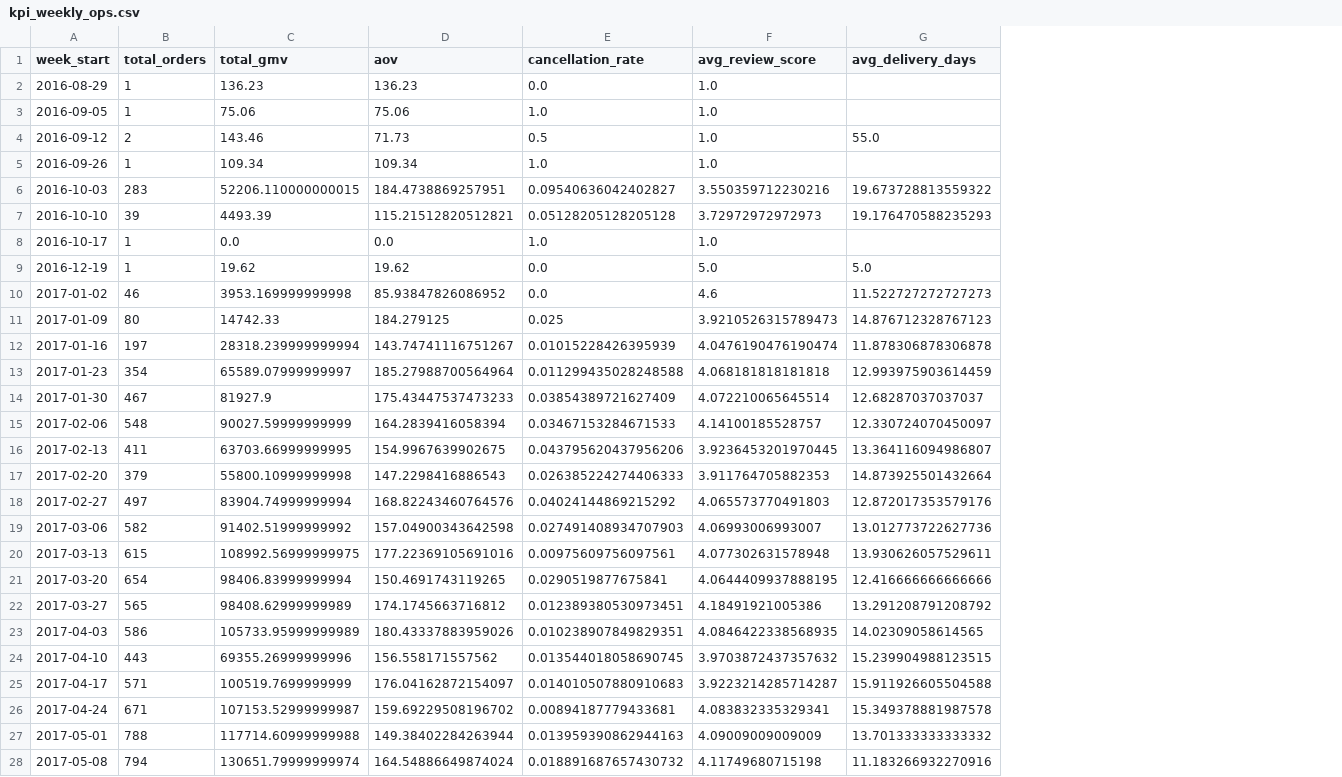
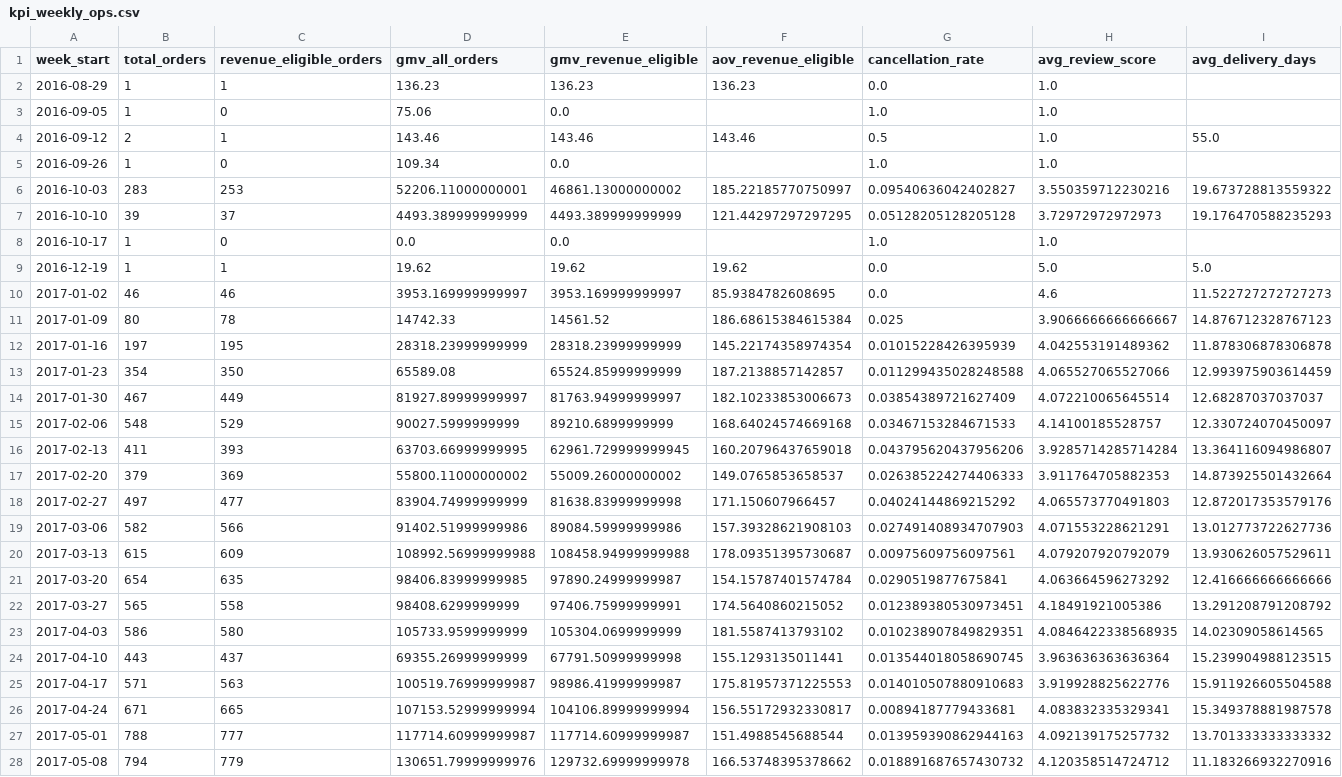
Before and after one commit to bobaoxu2001/PortfolioOps-Dashboard-with-Real-E-commerce-Data, a CSV file: data/processed/kpi_weekly_ops.csv, drawn as a sheet; only a part is shown; removed rows and columns are numbered as before the commit, all else as after; the diff covers the shown part only; the diff names each change by its address in the sheet, - before the commit and + after, or states it on an @@ line.

```diff
--- a/data/processed/kpi_weekly_ops.csv
+++ b/data/processed/kpi_weekly_ops.csv
-column C (total_gmv), rows 2-28: 136.23 | 75.06 | 143.46 | 109.34 | 52206.110000000015 | 4493.39 | 0.0 | 19.62 | 3953.169999999998 | 14742.33 | 28318.239999999994 | 65589.07999999997 | 81927.9 | 90027.59999999999 | 63703.66999999995 | 55800.10999999998 | 83904.74999999994 | 91402.51999999992 | 108992.56999999975 | 98406.83999999994 | 98408.62999999989 | 105733.95999999989 | 69355.26999999996 | 100519.7699999999 | 107153.52999999987 | 117714.60999999988 | 130651.79999999974
-column D (aov), rows 2-28: 136.23 | 75.06 | 71.73 | 109.34 | 184.4738869257951 | 115.21512820512821 | 0.0 | 19.62 | 85.93847826086952 | 184.279125 | 143.74741116751267 | 185.27988700564964 | 175.43447537473233 | 164.2839416058394 | 154.9967639902675 | 147.2298416886543 | 168.82243460764576 | 157.04900343642598 | 177.22369105691016 | 150.4691743119265 | 174.1745663716812 | 180.43337883959026 | 156.558171557562 | 176.04162872154097 | 159.69229508196702 | 149.38402284263944 | 164.54886649874024
+column C (revenue_eligible_orders), rows 2-28: 1 | 0 | 1 | 0 | 253 | 37 | 0 | 1 | 46 | 78 | 195 | 350 | 449 | 529 | 393 | 369 | 477 | 566 | 609 | 635 | 558 | 580 | 437 | 563 | 665 | 777 | 779
+column D (gmv_all_orders), rows 2-28: 136.23 | 75.06 | 143.46 | 109.34 | 52206.11000000001 | 4493.389999999999 | 0.0 | 19.62 | 3953.169999999997 | 14742.33 | 28318.23999999999 | 65589.08 | 81927.89999999997 | 90027.5999999999 | 63703.66999999995 | 55800.11000000002 | 83904.74999999999 | 91402.51999999986 | 108992.56999999988 | 98406.83999999985 | 98408.6299999999 | 105733.9599999999 | 69355.26999999999 | 100519.76999999987 | 107153.52999999994 | 117714.60999999987 | 130651.79999999976
+column E (gmv_revenue_eligible), rows 2-28: 136.23 | 0.0 | 143.46 | 0.0 | 46861.13000000002 | 4493.389999999999 | 0.0 | 19.62 | 3953.169999999997 | 14561.52 | 28318.23999999999 | 65524.85999999999 | 81763.94999999997 | 89210.6899999999 | 62961.729999999945 | 55009.26000000002 | 81638.83999999998 | 89084.59999999986 | 108458.94999999988 | 97890.24999999987 | 97406.75999999991 | 105304.0699999999 | 67791.50999999998 | 98986.41999999987 | 104106.89999999994 | 117714.60999999987 | 129732.69999999978
+column F (aov_revenue_eligible), rows 2-28: 136.23 |  | 143.46 |  | 185.22185770750997 | 121.44297297297295 |  | 19.62 | 85.9384782608695 | 186.68615384615384 | 145.22174358974354 | 187.2138857142857 | 182.10233853006673 | 168.64024574669168 | 160.20796437659018 | 149.0765853658537 | 171.150607966457 | 157.39328621908103 | 178.09351395730687 | 154.15787401574784 | 174.5640860215052 | 181.5587413793102 | 155.1293135011441 | 175.81957371225553 | 156.55172932330817 | 151.4988545688544 | 166.53748395378662
-H11 (avg_review_score): 3.9210526315789473
+H11 (avg_review_score): 3.9066666666666667
-H12 (avg_review_score): 4.0476190476190474
+H12 (avg_review_score): 4.042553191489362
-H13 (avg_review_score): 4.068181818181818
+H13 (avg_review_score): 4.065527065527066
-H16 (avg_review_score): 3.9236453201970445
+H16 (avg_review_score): 3.9285714285714284
-H19 (avg_review_score): 4.06993006993007
+H19 (avg_review_score): 4.071553228621291
-H20 (avg_review_score): 4.077302631578948
+H20 (avg_review_score): 4.079207920792079
-H21 (avg_review_score): 4.0644409937888195
+H21 (avg_review_score): 4.063664596273292
-H24 (avg_review_score): 3.9703872437357632
+H24 (avg_review_score): 3.963636363636364
-H25 (avg_review_score): 3.9223214285714287
+H25 (avg_review_score): 3.919928825622776
-H27 (avg_review_score): 4.09009009009009
+H27 (avg_review_score): 4.092139175257732
-H28 (avg_review_score): 4.11749680715198
+H28 (avg_review_score): 4.120358514724712
```
Also changed, not shown: 62 edited cells elsewhere in this file, data/processed/data_contract_test_results.csv, data/processed/kpi_monthly.csv, 37 other files.
